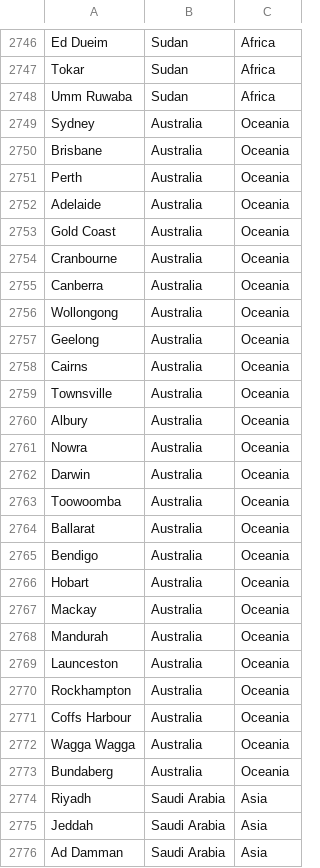
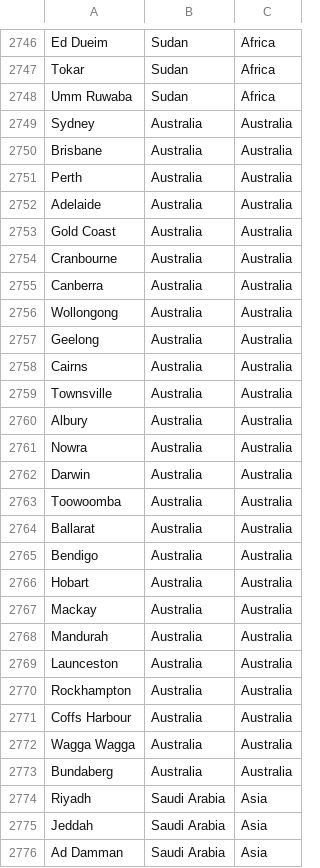
Before and after one commit to ugurtu/Cities-Countries-Continent, a CSV file: CCC.csv, drawn as a sheet; only a part is shown, gaps mark what is left out.

Commit message:
Correct Oceania to Australia

```diff
--- a/CCC.csv
+++ b/CCC.csv
@@ -2748,27 +2748,27 @@ Tokar,Sudan,Africa
 Umm Ruwaba,Sudan,Africa
-Sydney,Australia,Oceania
-Brisbane,Australia,Oceania
-Perth,Australia,Oceania
-Adelaide,Australia,Oceania
-Gold Coast,Australia,Oceania
-Cranbourne,Australia,Oceania
-Canberra,Australia,Oceania
-Wollongong,Australia,Oceania
-Geelong,Australia,Oceania
-Cairns,Australia,Oceania
-Townsville,Australia,Oceania
-Albury,Australia,Oceania
-Nowra,Australia,Oceania
-Darwin,Australia,Oceania
-Toowoomba,Australia,Oceania
-Ballarat,Australia,Oceania
-Bendigo,Australia,Oceania
-Hobart,Australia,Oceania
-Mackay,Australia,Oceania
-Mandurah,Australia,Oceania
-Launceston,Australia,Oceania
-Rockhampton,Australia,Oceania
-Coffs Harbour,Australia,Oceania
-Wagga Wagga,Australia,Oceania
-Bundaberg,Australia,Oceania
+Sydney,Australia,Australia
+Brisbane,Australia,Australia
+Perth,Australia,Australia
+Adelaide,Australia,Australia
+Gold Coast,Australia,Australia
+Cranbourne,Australia,Australia
+Canberra,Australia,Australia
+Wollongong,Australia,Australia
+Geelong,Australia,Australia
+Cairns,Australia,Australia
+Townsville,Australia,Australia
+Albury,Australia,Australia
+Nowra,Australia,Australia
+Darwin,Australia,Australia
+Toowoomba,Australia,Australia
+Ballarat,Australia,Australia
+Bendigo,Australia,Australia
+Hobart,Australia,Australia
+Mackay,Australia,Australia
+Mandurah,Australia,Australia
+Launceston,Australia,Australia
+Rockhampton,Australia,Australia
+Coffs Harbour,Australia,Australia
+Wagga Wagga,Australia,Australia
+Bundaberg,Australia,Australia
 Riyadh,Saudi Arabia,Asia
```
